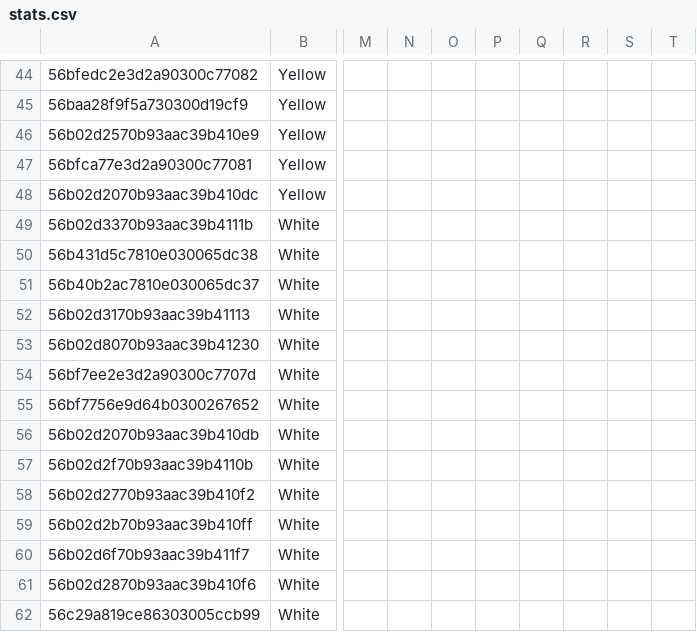
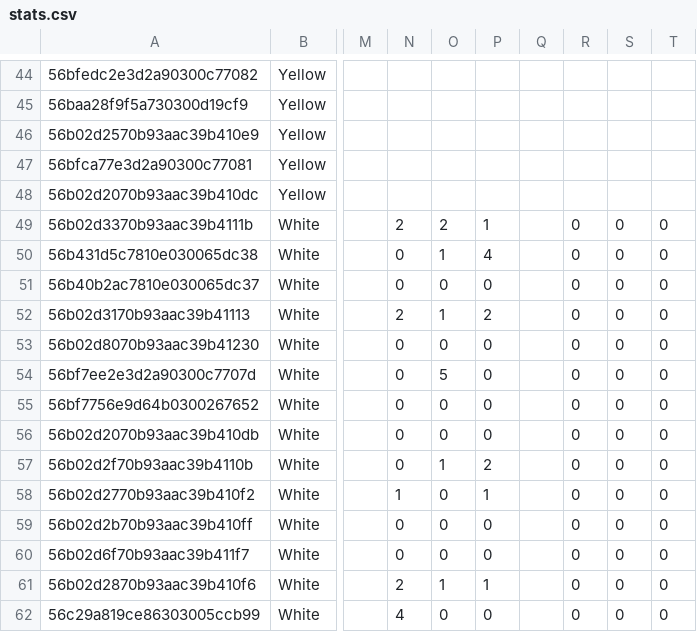
Before and after one commit to PradatiusD/sflultimate, a CSV file: public/stats.csv, drawn as a sheet; only a part is shown, gaps mark what is left out; the diff covers the shown part only; the diff names each change by its address in the sheet, - before the commit and + after, or states it on an @@ line.

Commit message:
Added white stats

```diff
--- a/public/stats.csv
+++ b/public/stats.csv
-N49: (empty)
+N49: 2
-O49: (empty)
+O49: 2
-P49: (empty)
+P49: 1
-R49:R62: (empty)
+R49:R62: 0
-S49:S62: (empty)
+S49:S62: 0
-T49:T62: (empty)
+T49:T62: 0
-N50:N51: (empty)
+N50:N51: 0
-O50: (empty)
+O50: 1
-P50: (empty)
+P50: 4
-O51: (empty)
+O51: 0
-P51: (empty)
+P51: 0
-N52: (empty)
+N52: 2
-O52: (empty)
+O52: 1
-P52: (empty)
+P52: 2
-N53:N57: (empty)
+N53:N57: 0
-O53: (empty)
+O53: 0
-P53:P56: (empty)
+P53:P56: 0
-O54: (empty)
+O54: 5
-O55:O56: (empty)
+O55:O56: 0
-O57: (empty)
+O57: 1
-P57: (empty)
+P57: 2
-N58: (empty)
+N58: 1
-O58:O60: (empty)
+O58:O60: 0
-P58: (empty)
+P58: 1
-N59:N60: (empty)
+N59:N60: 0
-P59:P60: (empty)
+P59:P60: 0
-N61: (empty)
+N61: 2
-O61: (empty)
+O61: 1
-P61: (empty)
+P61: 1
-N62: (empty)
+N62: 4
-O62: (empty)
+O62: 0
-P62: (empty)
+P62: 0
```
Also changed, not shown: 18 edited cells elsewhere in this file, 1 other file.
